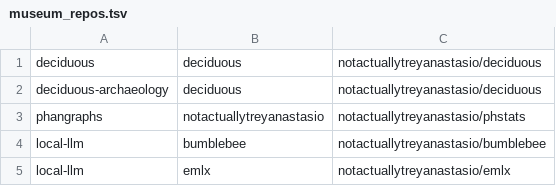
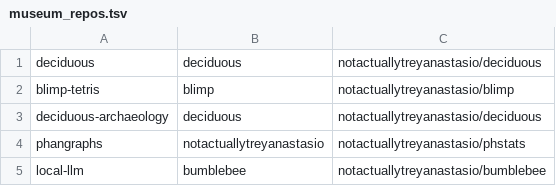
Before and after one commit to notactuallytreyanastasio/blog, a TSV file: blimp_site/data/museum_repos.tsv, drawn as a sheet; only a part is shown; the shorter side is filled out with more unchanged rows.

```diff
--- a/blimp_site/data/museum_repos.tsv
+++ b/blimp_site/data/museum_repos.tsv
@@ -1,2 +1,3 @@
 deciduous	deciduous	notactuallytreyanastasio/deciduous
+blimp-tetris	blimp	notactuallytreyanastasio/blimp
 deciduous-archaeology	deciduous	notactuallytreyanastasio/deciduous
```
Also changed, not shown: blimp_site/data/museum.tsv, 19 other files.
